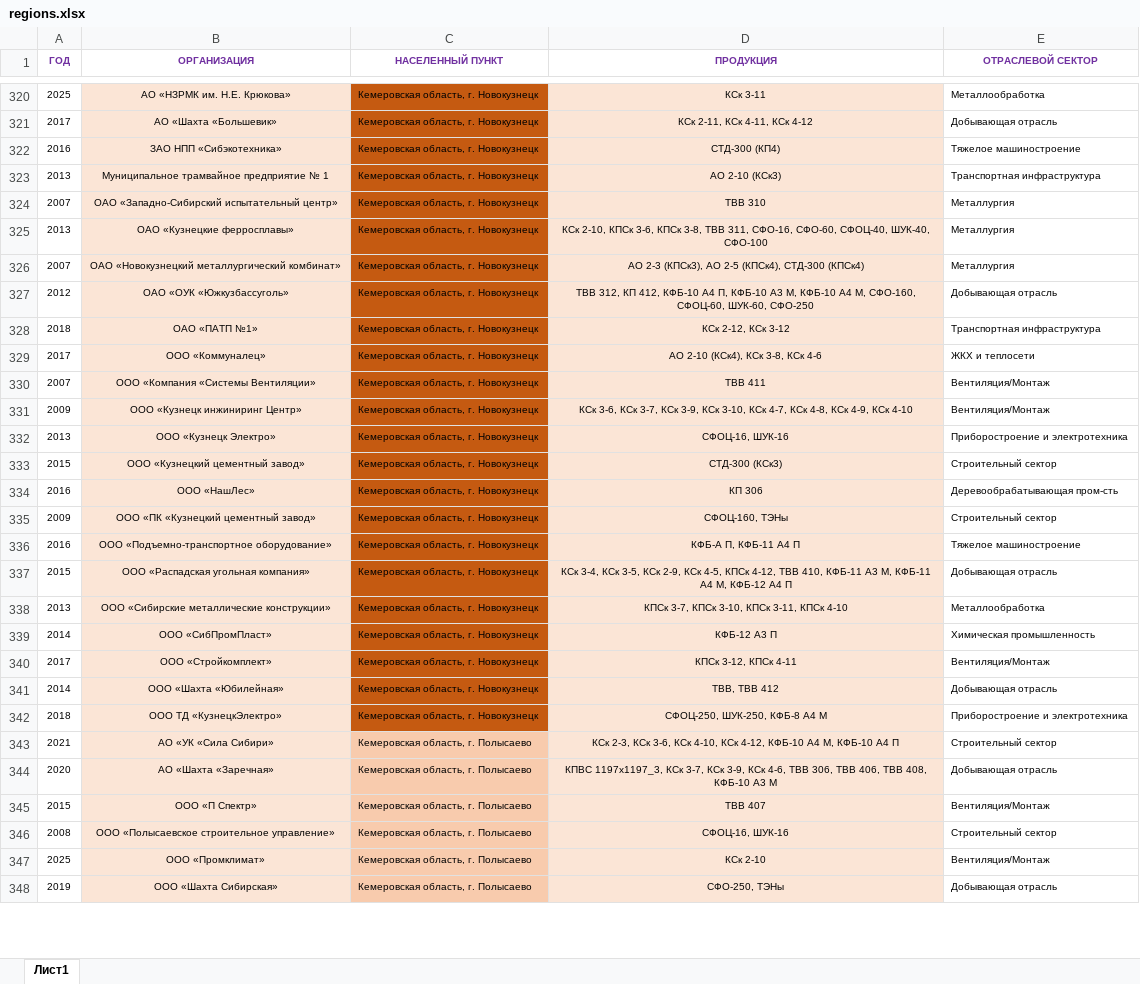
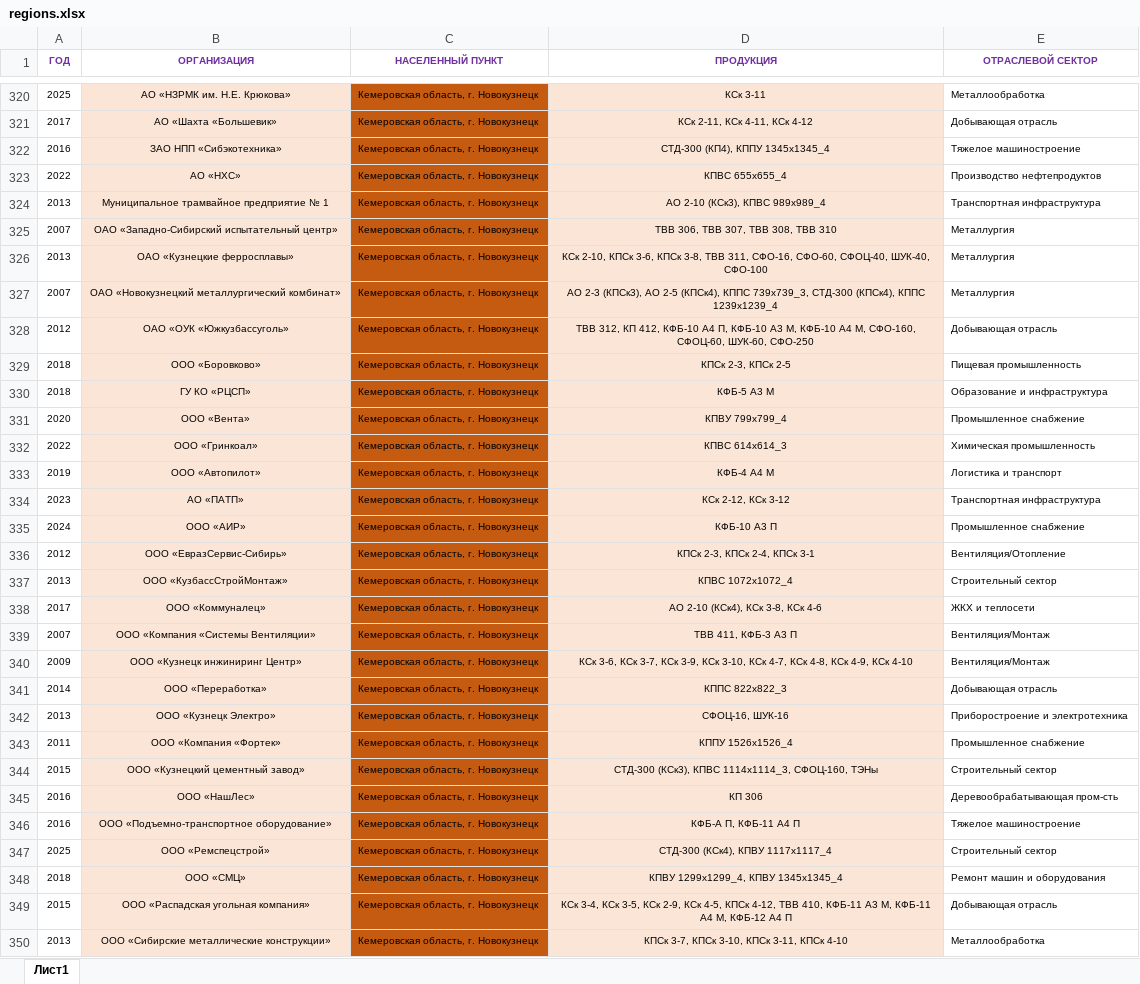
Before and after one commit to Banbarashik/zao-tst.ru, an Excel workbook: data/regions/source/regions.xlsx, sheet Лист1, drawn as a sheet; only a part is shown, gaps mark what is left out; the shorter side is filled out with more unchanged rows; values as stored, in another font and other column widths than the file's, no borders; removed rows and columns are numbered as before the commit, all else as after; the diff covers the shown part only; the diff names each change by its address in the sheet, - before the commit and + after, or states it on an @@ line.

Commit message:
update regions data

```diff
--- a/data/regions/source/regions.xlsx (sheet Лист1)
+++ b/data/regions/source/regions.xlsx (sheet Лист1)
-D322 (ПРОДУКЦИЯ): СТД-300 (КП4)
+D322 (ПРОДУКЦИЯ): СТД-300 (КП4), КППУ 1345х1345_4
+row 323: 2022 | АО «НХС» | Кемеровская область, г. Новокузнецк | КПВС 655х655_4 | Производство нефтепродуктов
-D324 (ПРОДУКЦИЯ): АО 2-10 (КСк3)
+D324 (ПРОДУКЦИЯ): АО 2-10 (КСк3), КПВС 989х989_4
-D325 (ПРОДУКЦИЯ): ТВВ 310
+D325 (ПРОДУКЦИЯ): ТВВ 306, ТВВ 307, ТВВ 308, ТВВ 310
-D327 (ПРОДУКЦИЯ): …2-5 (КПСк4), СТД-300 (КПСк4)
+D327 (ПРОДУКЦИЯ): …2-5 (КПСк4), КППС 739х739_3, СТД-300 (КПСк4), КППС 1239х1239_4
+row 329: 2018 | ООО «Боровково» | Кемеровская область, г. Новокузнецк | КПСк 2-3, КПСк 2-5 | Пищевая промышленность
+row 330: 2018 | ГУ КО «РЦСП» | Кемеровская область, г. Новокузнецк | КФБ-5 А3 М | Образование и инфраструктура
+row 331: 2020 | ООО «Вента» | Кемеровская область, г. Новокузнецк | КПВУ 799х799_4 | Промышленное снабжение
+row 332: 2022 | ООО «Гринкоал» | Кемеровская область, г. Новокузнецк | КПВС 614х614_3 | Химическая промышленность
+row 333: 2019 | ООО «Автопилот» | Кемеровская область, г. Новокузнецк | КФБ-4 А4 М | Логистика и транспорт
-A334 (ГОД): 2018
+A334 (ГОД): 2023
-B334 (ОРГАНИЗАЦИЯ): ОАО «ПАТП №1»
+B334 (ОРГАНИЗАЦИЯ): АО «ПАТП»
+row 335: 2024 | ООО «АИР» | Кемеровская область, г. Новокузнецк | КФБ-10 А3 П | Промышленное снабжение
+row 336: 2012 | ООО «ЕвразСервис-Сибирь» | Кемеровская область, г. Новокузнецк | КПСк 2-3, КПСк 2-4, КПСк 3-1 | Вентиляция/Отопление
+row 337: 2013 | ООО «КузбассСтройМонтаж» | Кемеровская область, г. Новокузнецк | КПВС 1072х1072_4 | Строительный сектор
-D339 (ПРОДУКЦИЯ): ТВВ 411
+D339 (ПРОДУКЦИЯ): ТВВ 411, КФБ-3 А3 П
+row 341: 2014 | ООО «Переработка» | Кемеровская область, г. Новокузнецк | КППС 822х822_3 | Добывающая отрасль
+row 343: 2011 | ООО «Компания «Фортек» | Кемеровская область, г. Новокузнецк | КППУ 1526х1526_4 | Промышленное снабжение
-D344 (ПРОДУКЦИЯ): СТД-300 (КСк3)
+D344 (ПРОДУКЦИЯ): СТД-300 (КСк3), КПВС 1114х1114_3, СФОЦ-160, ТЭНы
-row 335: 2009 | ООО «ПК «Кузнецкий цементный завод» | Кемеровская область, г. Новокузнецк | СФОЦ-160, ТЭНы | Строительный сектор
+row 347: 2025 | ООО «Ремспецстрой» | Кемеровская область, г. Новокузнецк | СТД-300 (КСк4), КПВУ 1117х1117_4 | Строительный сектор
+row 348: 2018 | ООО «СМЦ» | Кемеровская область, г. Новокузнецк | КПВУ 1299х1299_4, КПВУ 1345х1345_4 | Ремонт машин и оборудования
```
Also changed, not shown: 16 added rows, 1 removed row, 157 edited cells and cell formats elsewhere in this sheet, 2 other files.
